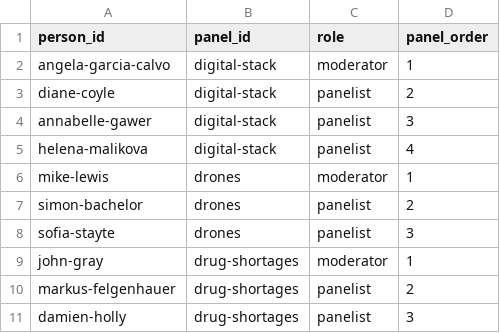
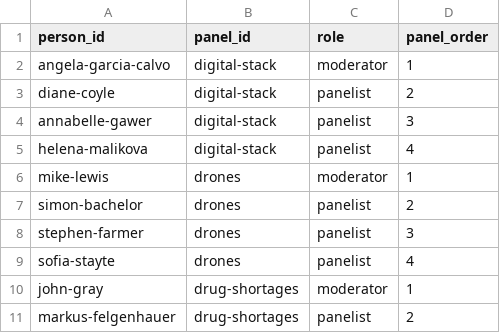
Before and after one commit to OxfordISA/Schedule, a CSV file: data/bio-panels.csv, drawn as a sheet; only a part is shown; the shorter side is filled out with more unchanged rows.

```diff
--- a/data/bio-panels.csv
+++ b/data/bio-panels.csv
@@ -7,3 +7,4 @@ mike-lewis,drones,moderator,1
 simon-bachelor,drones,panelist,2
-sofia-stayte,drones,panelist,3
+stephen-farmer,drones,panelist,3
+sofia-stayte,drones,panelist,4
 john-gray,drug-shortages,moderator,1
```
Also changed, not shown: data/bios.csv, data/excursion-meta.csv, 2 other files.
